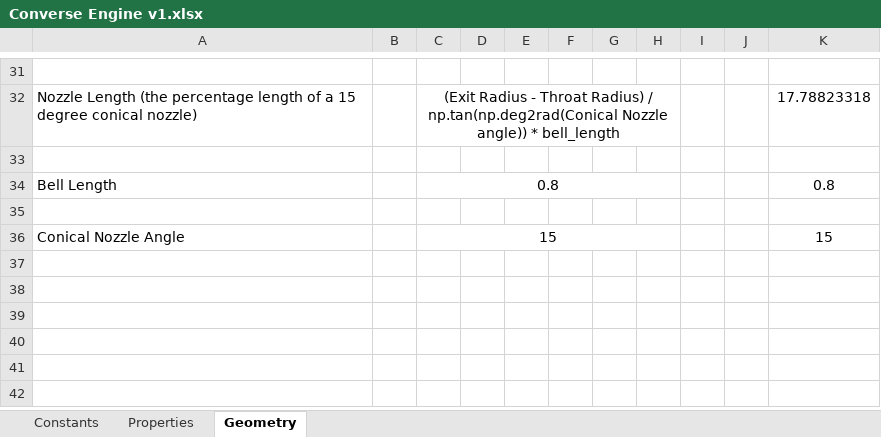
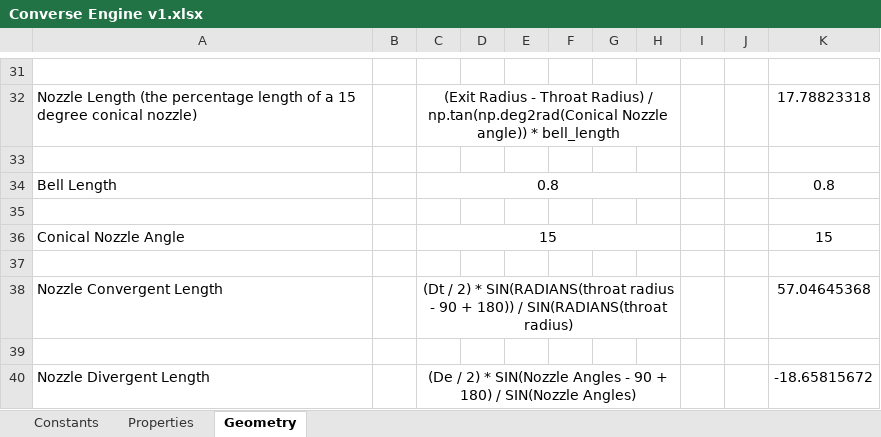
Before and after one commit to nyameaama/Converse-Engine, an Excel workbook: Nozzle-CC/Converse Engine v1.xlsx, sheet Geometry, drawn as a sheet; only a part is shown, gaps mark what is left out; values as stored, in another font and other column widths than the file's, no borders; the diff names each change by its address in the sheet, - before the commit and + after, or states it on an @@ line.

```diff
--- a/Nozzle-CC/Converse Engine v1.xlsx (sheet Geometry)
+++ b/Nozzle-CC/Converse Engine v1.xlsx (sheet Geometry)
+row 37: (empty)
+row 38: Nozzle Convergent Length |  | (Dt / 2) * SIN(RADIANS(throat radius - 90 + 180)) / SIN(RADIANS(throat radius) |  |  |  |  |  |  |  | 57.04645368
+row 39: (empty)
+row 40: Nozzle Divergent Length |  | (De / 2) * SIN(Nozzle Angles - 90 + 180) / SIN(Nozzle Angles) |  |  |  |  |  |  |  | -18.65815672
```
Also changed, not shown: 7 other files.
